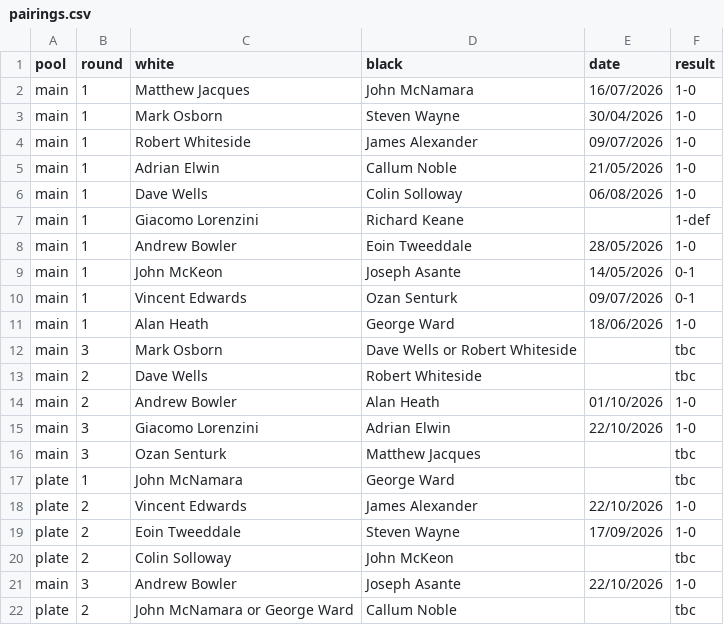
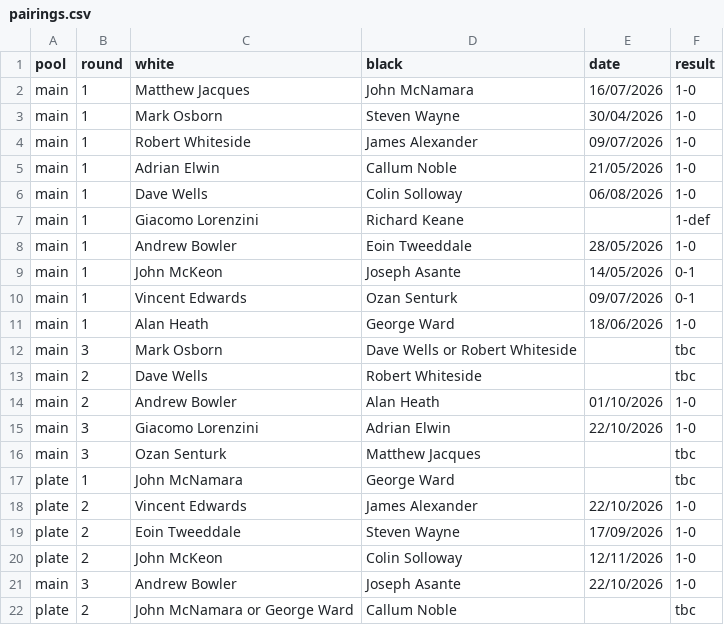
Before and after one commit to MiltonKeynesChessClub/clubwebsite, a CSV file: _data/results/internal/2026/openko/pairings.csv, drawn as a sheet.

Commit message:
Latest import from the ECF LMS for bedfordhire chess results

```diff
--- a/_data/results/internal/2026/openko/pairings.csv
+++ b/_data/results/internal/2026/openko/pairings.csv
@@ -19,3 +19,3 @@ plate,2,Vincent Edwards,James Alexander,22/10/2026,1-0
 plate,2,Eoin Tweeddale,Steven Wayne,17/09/2026,1-0
-plate,2,Colin Solloway,John McKeon,,tbc
+plate,2,John McKeon,Colin Solloway,12/11/2026,1-0
 main,3,Andrew Bowler,Joseph Asante,22/10/2026,1-0
```
Also changed, not shown: 1 other file.
